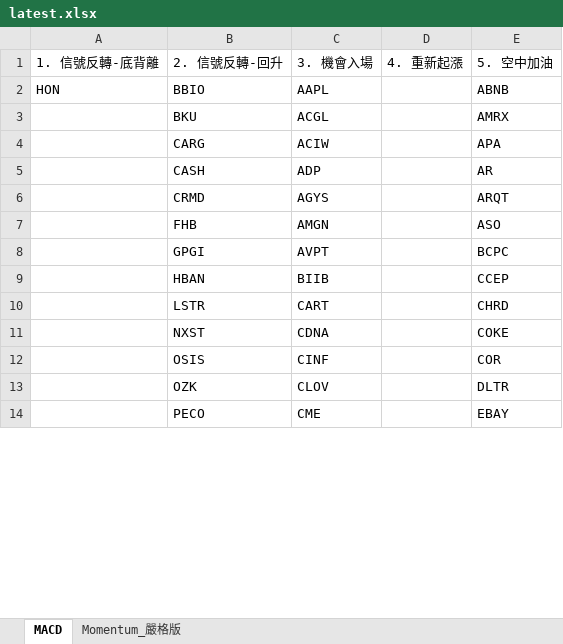
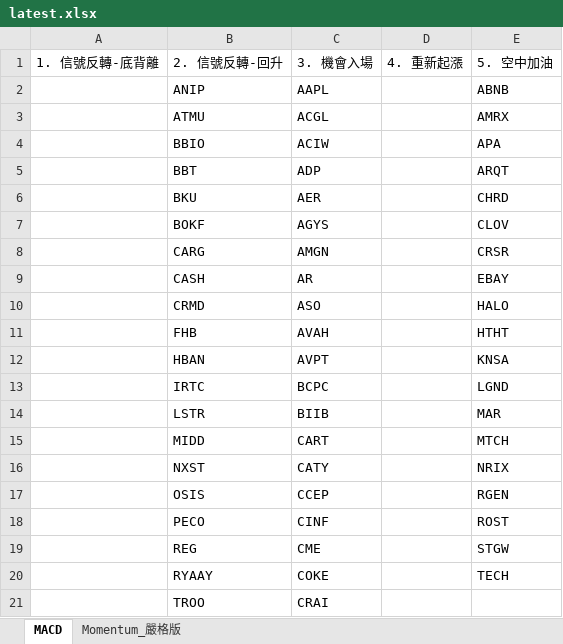
Before and after one commit to Kira11-ja/macd-scanner, an Excel workbook: results/latest.xlsx, sheet MACD, drawn as a sheet; only a part is shown; values as stored, in another font and other column widths than the file's, no borders; removed rows and columns are numbered as before the commit, all else as after; the diff covers the shown part only; the diff names each change by its address in the sheet, - before the commit and + after, or states it on an @@ line.

```diff
--- a/results/latest.xlsx (sheet MACD)
+++ b/results/latest.xlsx (sheet MACD)
-A2: HON
+A2: (empty)
-B2: BBIO
+B2: ANIP
-B3: BKU
+B3: ATMU
-B4: CARG
+B4: BBIO
-B5: CASH
+B5: BBT
-E5: AR
+E5: ARQT
+row 6:  | BKU | AER |  | CHRD
-B7: CRMD
+B7: BOKF
-E7: ARQT
+E7: CLOV
-B8: FHB
+B8: CARG
-E8: ASO
+E8: CRSR
+row 9:  | CASH | AR |  | EBAY
+row 10:  | CRMD | ASO |  | HALO
+row 11:  | FHB | AVAH |  | HTHT
-B12: GPGI
+B12: HBAN
-E12: BCPC
+E12: KNSA
+row 13:  | IRTC | BCPC |  | LGND
-B14: HBAN
+B14: LSTR
-E14: CCEP
+E14: MAR
-B15: LSTR
+B15: MIDD
-E15: CHRD
+E15: MTCH
-row 11:  | NXST | CDNA |  | COKE
+row 16:  | NXST | CATY |  | NRIX
+row 17:  | OSIS | CCEP |  | RGEN
-B18: OSIS
+B18: PECO
-E18: COR
+E18: ROST
-row 13:  | OZK | CLOV |  | DLTR
-B19: PECO
+B19: REG
-E19: EBAY
+E19: STGW
+row 20:  | RYAAY | COKE |  | TECH
+row 21:  | TROO | CRAI
```
Also changed, not shown: 14 added rows, 5 removed rows and 21 edited cells elsewhere in this sheet, sheet Momentum_嚴格版, 1 other file.
